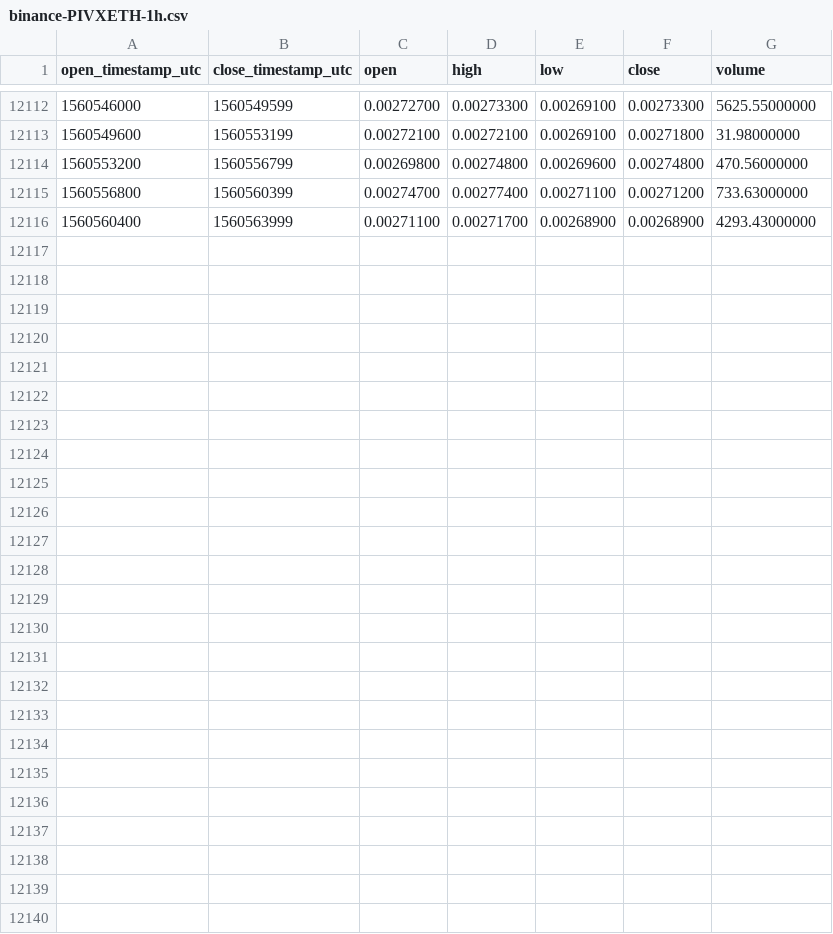
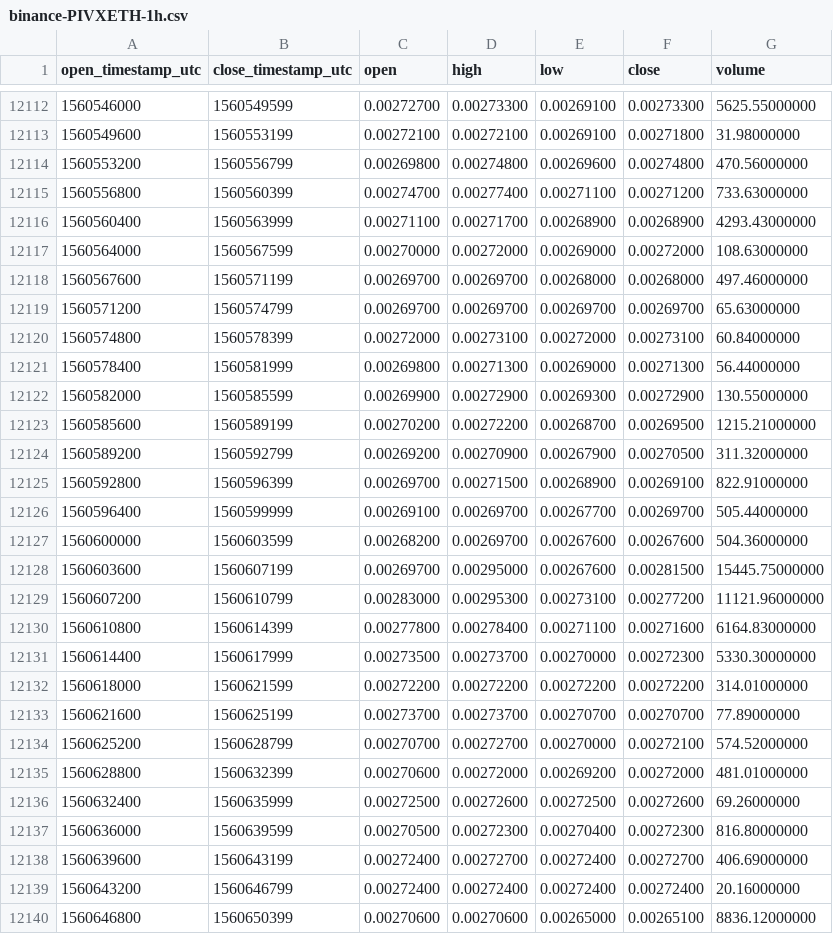
Before and after one commit to cryptobigbro/binance-PIVXETH, a CSV file: binance-PIVXETH-1h.csv, drawn as a sheet; only a part is shown, gaps mark what is left out; the diff names each change by its address in the sheet, - before the commit and + after, or states it on an @@ line.

Commit message:
Update OHLCV data.

```diff
--- a/binance-PIVXETH-1h.csv
+++ b/binance-PIVXETH-1h.csv
+row 12117: 1560564000 | 1560567599 | 0.00270000 | 0.00272000 | 0.00269000 | 0.00272000 | 108.63000000
+row 12118: 1560567600 | 1560571199 | 0.00269700 | 0.00269700 | 0.00268000 | 0.00268000 | 497.46000000
+row 12119: 1560571200 | 1560574799 | 0.00269700 | 0.00269700 | 0.00269700 | 0.00269700 | 65.63000000
+row 12120: 1560574800 | 1560578399 | 0.00272000 | 0.00273100 | 0.00272000 | 0.00273100 | 60.84000000
+row 12121: 1560578400 | 1560581999 | 0.00269800 | 0.00271300 | 0.00269000 | 0.00271300 | 56.44000000
+row 12122: 1560582000 | 1560585599 | 0.00269900 | 0.00272900 | 0.00269300 | 0.00272900 | 130.55000000
+row 12123: 1560585600 | 1560589199 | 0.00270200 | 0.00272200 | 0.00268700 | 0.00269500 | 1215.21000000
+row 12124: 1560589200 | 1560592799 | 0.00269200 | 0.00270900 | 0.00267900 | 0.00270500 | 311.32000000
+row 12125: 1560592800 | 1560596399 | 0.00269700 | 0.00271500 | 0.00268900 | 0.00269100 | 822.91000000
+row 12126: 1560596400 | 1560599999 | 0.00269100 | 0.00269700 | 0.00267700 | 0.00269700 | 505.44000000
+row 12127: 1560600000 | 1560603599 | 0.00268200 | 0.00269700 | 0.00267600 | 0.00267600 | 504.36000000
+row 12128: 1560603600 | 1560607199 | 0.00269700 | 0.00295000 | 0.00267600 | 0.00281500 | 15445.75000000
+row 12129: 1560607200 | 1560610799 | 0.00283000 | 0.00295300 | 0.00273100 | 0.00277200 | 11121.96000000
+row 12130: 1560610800 | 1560614399 | 0.00277800 | 0.00278400 | 0.00271100 | 0.00271600 | 6164.83000000
+row 12131: 1560614400 | 1560617999 | 0.00273500 | 0.00273700 | 0.00270000 | 0.00272300 | 5330.30000000
+row 12132: 1560618000 | 1560621599 | 0.00272200 | 0.00272200 | 0.00272200 | 0.00272200 | 314.01000000
+row 12133: 1560621600 | 1560625199 | 0.00273700 | 0.00273700 | 0.00270700 | 0.00270700 | 77.89000000
+row 12134: 1560625200 | 1560628799 | 0.00270700 | 0.00272700 | 0.00270000 | 0.00272100 | 574.52000000
+row 12135: 1560628800 | 1560632399 | 0.00270600 | 0.00272000 | 0.00269200 | 0.00272000 | 481.01000000
+row 12136: 1560632400 | 1560635999 | 0.00272500 | 0.00272600 | 0.00272500 | 0.00272600 | 69.26000000
+row 12137: 1560636000 | 1560639599 | 0.00270500 | 0.00272300 | 0.00270400 | 0.00272300 | 816.80000000
+row 12138: 1560639600 | 1560643199 | 0.00272400 | 0.00272700 | 0.00272400 | 0.00272700 | 406.69000000
+row 12139: 1560643200 | 1560646799 | 0.00272400 | 0.00272400 | 0.00272400 | 0.00272400 | 20.16000000
+row 12140: 1560646800 | 1560650399 | 0.00270600 | 0.00270600 | 0.00265000 | 0.00265100 | 8836.12000000
```
Also changed, not shown: binance-PIVXETH-1d.csv.
